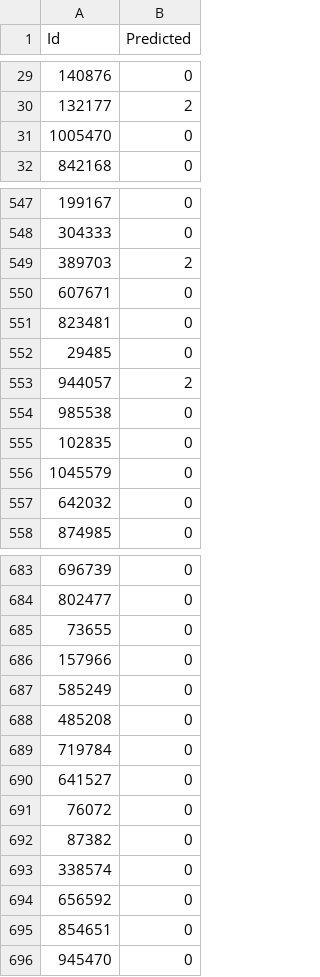
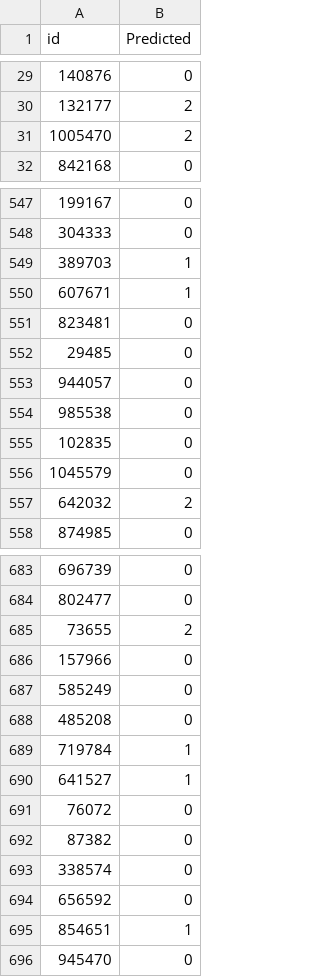
Before and after one commit to Ronsini/ness-statathon-2026, a CSV file: output/submission.csv, drawn as a sheet; only a part is shown, gaps mark what is left out; the diff covers the shown part only.

```diff
--- a/output/submission.csv
+++ b/output/submission.csv
@@ -1 +1 @@
-Id,Predicted
+id,Predicted
@@ -30,3 +30,3 @@ Id,Predicted
 132177,2
-1005470,0
+1005470,2
 842168,0
@@ -548,7 +548,7 @@ Id,Predicted
 304333,0
-389703,2
-607671,0
+389703,1
+607671,1
 823481,0
 29485,0
-944057,2
+944057,0
 985538,0
@@ -556,3 +556,3 @@ Id,Predicted
 1045579,0
-642032,0
+642032,2
 874985,0
@@ -684,3 +684,3 @@ Id,Predicted
 802477,0
-73655,0
+73655,2
 157966,0
@@ -688,4 +688,4 @@ Id,Predicted
 485208,0
-719784,0
-641527,0
+719784,1
+641527,1
 76072,0
@@ -694,3 +694,3 @@ Id,Predicted
 656592,0
-854651,0
+854651,1
 945470,0
```
Also changed, not shown: 170 edited cells elsewhere in this file, 2 other files.
